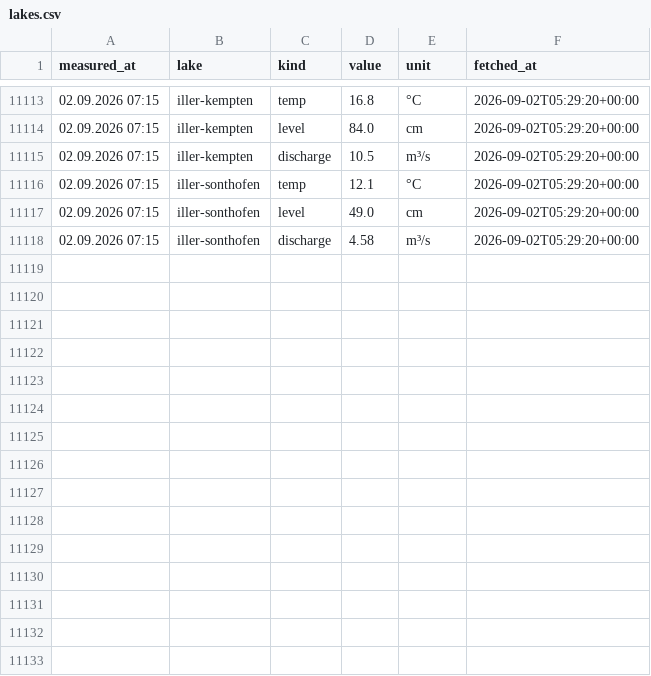
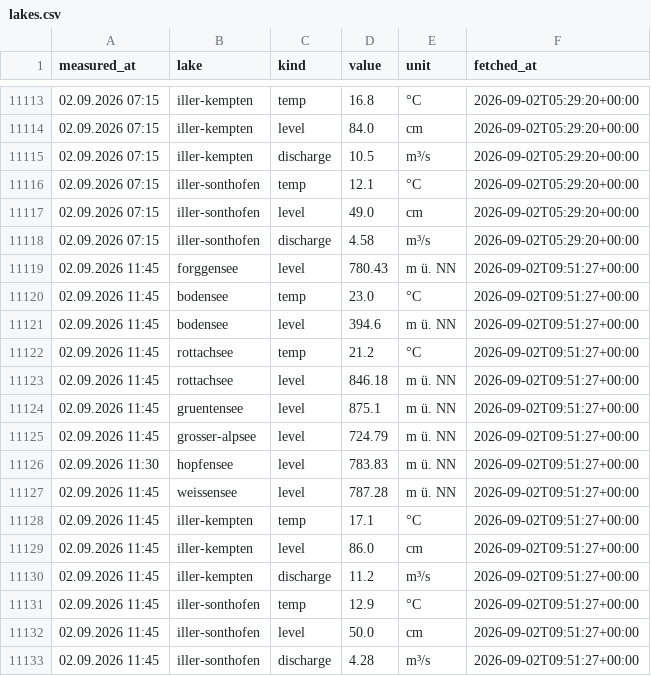
Before and after one commit to nicolaslekai/allgau, a CSV file: data/timeseries/lakes.csv, drawn as a sheet; only a part is shown, gaps mark what is left out.

Commit message:
data: GKD lake snapshot 2026-09-02 09:51 UTC

```diff
--- a/data/timeseries/lakes.csv
+++ b/data/timeseries/lakes.csv
@@ -11118 +11118,16 @@ measured_at,lake,kind,value,unit,fetched_at
 02.09.2026 07:15,iller-sonthofen,discharge,4.58,m³/s,2026-09-02T05:29:20+00:00
+02.09.2026 11:45,forggensee,level,780.43,m ü. NN,2026-09-02T09:51:27+00:00
+02.09.2026 11:45,bodensee,temp,23.0,°C,2026-09-02T09:51:27+00:00
+02.09.2026 11:45,bodensee,level,394.6,m ü. NN,2026-09-02T09:51:27+00:00
+02.09.2026 11:45,rottachsee,temp,21.2,°C,2026-09-02T09:51:27+00:00
+02.09.2026 11:45,rottachsee,level,846.18,m ü. NN,2026-09-02T09:51:27+00:00
+02.09.2026 11:45,gruentensee,level,875.1,m ü. NN,2026-09-02T09:51:27+00:00
+02.09.2026 11:45,grosser-alpsee,level,724.79,m ü. NN,2026-09-02T09:51:27+00:00
+02.09.2026 11:30,hopfensee,level,783.83,m ü. NN,2026-09-02T09:51:27+00:00
+02.09.2026 11:45,weissensee,level,787.28,m ü. NN,2026-09-02T09:51:27+00:00
+02.09.2026 11:45,iller-kempten,temp,17.1,°C,2026-09-02T09:51:27+00:00
+02.09.2026 11:45,iller-kempten,level,86.0,cm,2026-09-02T09:51:27+00:00
+02.09.2026 11:45,iller-kempten,discharge,11.2,m³/s,2026-09-02T09:51:27+00:00
+02.09.2026 11:45,iller-sonthofen,temp,12.9,°C,2026-09-02T09:51:27+00:00
+02.09.2026 11:45,iller-sonthofen,level,50.0,cm,2026-09-02T09:51:27+00:00
+02.09.2026 11:45,iller-sonthofen,discharge,4.28,m³/s,2026-09-02T09:51:27+00:00
```
Also changed, not shown: 1 other file.
